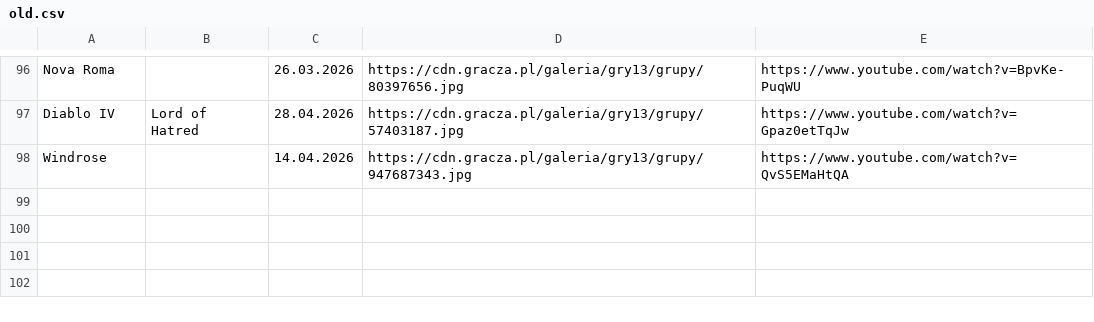
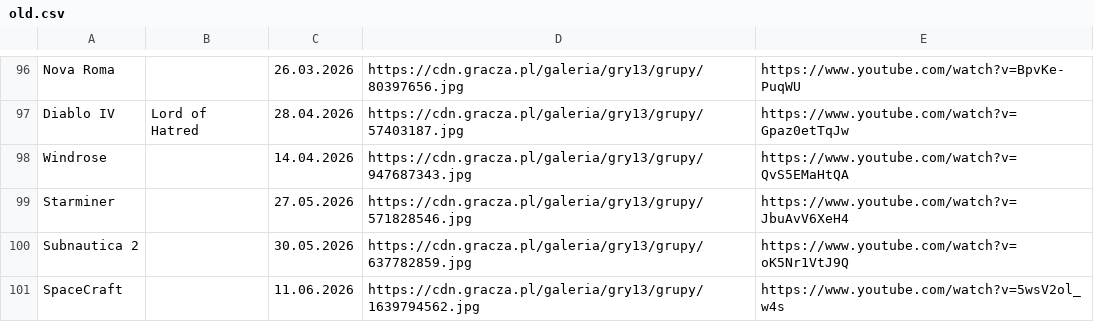
Before and after one commit to CptShooter/Timeline, a CSV file: data/old.csv, drawn as a sheet; only a part is shown, gaps mark what is left out.

```diff
--- a/data/old.csv
+++ b/data/old.csv
@@ -98 +98,4 @@ Diablo IV,Lord of Hatred,28.04.2026,https://cdn.gracza.pl/galeria/gry13/grupy/57
 Windrose,,14.04.2026,https://cdn.gracza.pl/galeria/gry13/grupy/947687343.jpg,https://www.youtube.com/watch?v=QvS5EMaHtQA
+Starminer,,27.05.2026,https://cdn.gracza.pl/galeria/gry13/grupy/571828546.jpg,https://www.youtube.com/watch?v=JbuAvV6XeH4
+Subnautica 2,,30.05.2026,https://cdn.gracza.pl/galeria/gry13/grupy/637782859.jpg,https://www.youtube.com/watch?v=oK5Nr1VtJ9Q
+SpaceCraft,,11.06.2026,https://cdn.gracza.pl/galeria/gry13/grupy/1639794562.jpg,https://www.youtube.com/watch?v=5wsV2ol_w4s
```
Also changed, not shown: data/games.csv.
